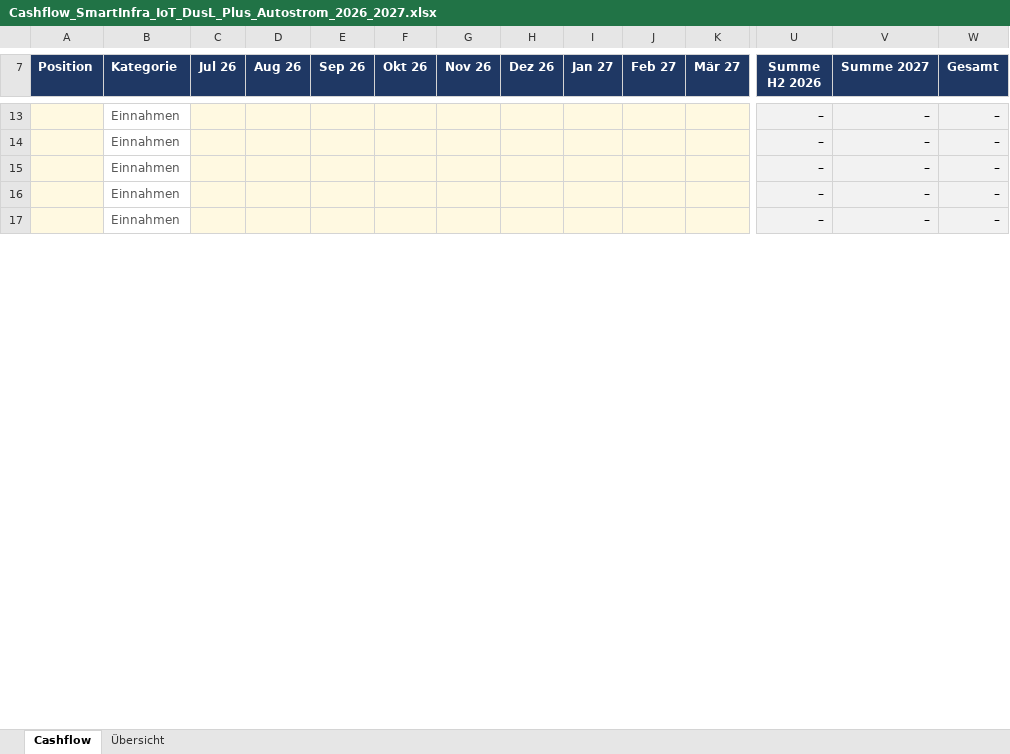
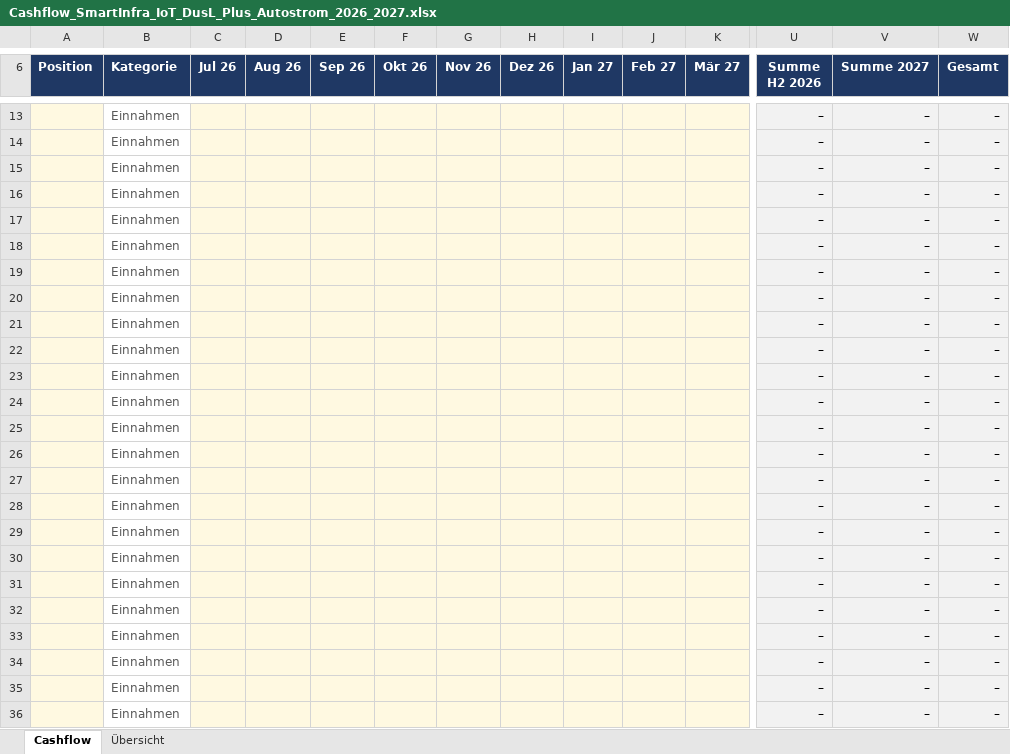
Before and after one commit to waleedb-engineering/claude.code, an Excel workbook: deliverables/cashflow/Cashflow_SmartInfra_IoT_DusL_Plus_Autostrom_2026_2027.xlsx, sheet Cashflow, drawn as a sheet; only a part is shown, gaps mark what is left out; values as stored, in another font and other column widths than the file's, no borders; conditional formats not drawn; rows hold the shown columns only; the diff covers the shown part only; the diff names each change by its address in the sheet, - before the commit and + after, or states it on an @@ line.

```diff
--- a/deliverables/cashflow/Cashflow_SmartInfra_IoT_DusL_Plus_Autostrom_2026_2027.xlsx (sheet Cashflow)
+++ b/deliverables/cashflow/Cashflow_SmartInfra_IoT_DusL_Plus_Autostrom_2026_2027.xlsx (sheet Cashflow)
+row 18:  | Einnahmen |  |  |  |  |  |  |  |  |  | – | – | –
+row 19:  | Einnahmen |  |  |  |  |  |  |  |  |  | – | – | –
+row 20:  | Einnahmen |  |  |  |  |  |  |  |  |  | – | – | –
+row 21:  | Einnahmen |  |  |  |  |  |  |  |  |  | – | – | –
+row 22:  | Einnahmen |  |  |  |  |  |  |  |  |  | – | – | –
+row 23:  | Einnahmen |  |  |  |  |  |  |  |  |  | – | – | –
+row 24:  | Einnahmen |  |  |  |  |  |  |  |  |  | – | – | –
+row 25:  | Einnahmen |  |  |  |  |  |  |  |  |  | – | – | –
+row 26:  | Einnahmen |  |  |  |  |  |  |  |  |  | – | – | –
+row 27:  | Einnahmen |  |  |  |  |  |  |  |  |  | – | – | –
+row 28:  | Einnahmen |  |  |  |  |  |  |  |  |  | – | – | –
+row 29:  | Einnahmen |  |  |  |  |  |  |  |  |  | – | – | –
+row 30:  | Einnahmen |  |  |  |  |  |  |  |  |  | – | – | –
+row 31:  | Einnahmen |  |  |  |  |  |  |  |  |  | – | – | –
+row 32:  | Einnahmen |  |  |  |  |  |  |  |  |  | – | – | –
+row 33:  | Einnahmen |  |  |  |  |  |  |  |  |  | – | – | –
+row 34:  | Einnahmen |  |  |  |  |  |  |  |  |  | – | – | –
+row 35:  | Einnahmen |  |  |  |  |  |  |  |  |  | – | – | –
+row 36:  | Einnahmen |  |  |  |  |  |  |  |  |  | – | – | –
```
Also changed, not shown: 23 added rows, 10 removed rows and 36 edited cells elsewhere in this sheet, sheet Übersicht, formulas that keep their value, charts or pictures, 1 other file.
